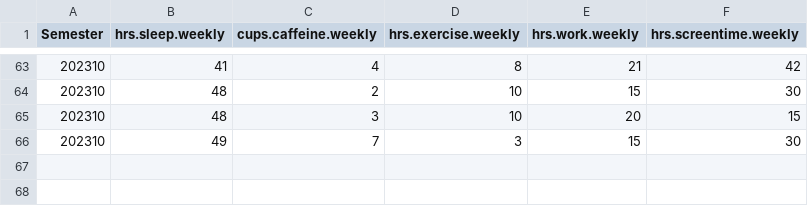
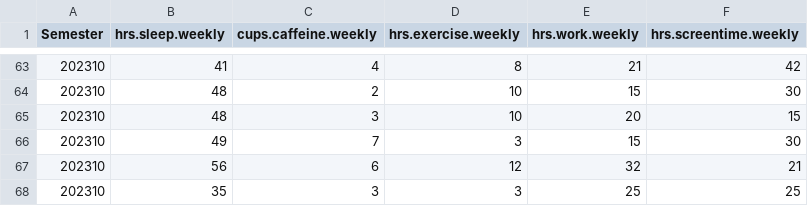
Before and after one commit to orban-classroom/Statistics-with-R, a CSV file: 2023-spring/data/2300data.csv, drawn as a sheet; only a part is shown, gaps mark what is left out.

Commit message:
Update 2300data.csv

```diff
--- a/2023-spring/data/2300data.csv
+++ b/2023-spring/data/2300data.csv
@@ -66 +66,3 @@ Semester,hrs.sleep.weekly,cups.caffeine.weekly,hrs.exercise.weekly,hrs.work.week
 202310,49,7,3,15,30
+202310,56,6,12,32,21
+202310,35,3,3,25,25
```
